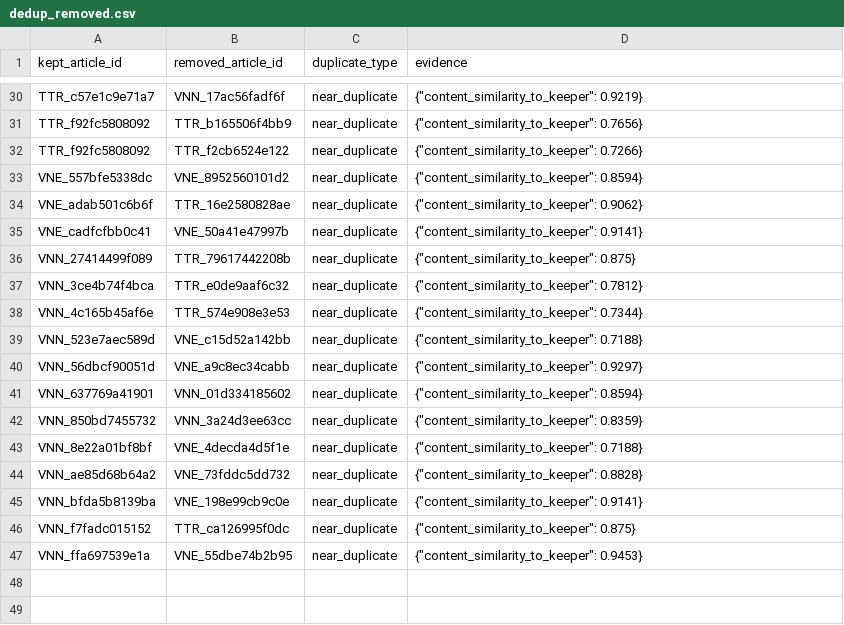
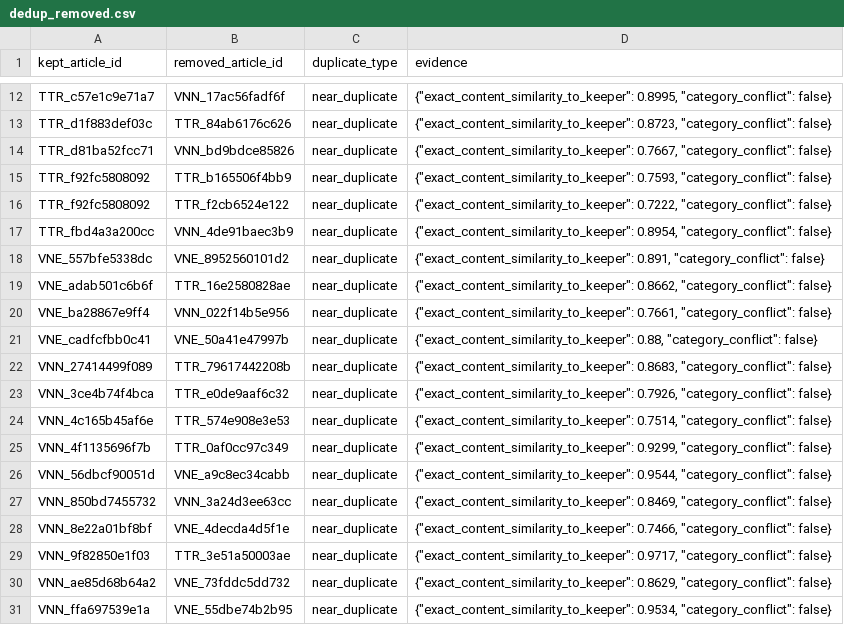
Before and after one commit to lunatran141/vietnamese-news-topic-discovery, a CSV file: results/dedup_data/dedup_removed.csv, drawn as a sheet; only a part is shown, gaps mark what is left out; removed rows and columns are numbered as before the commit, all else as after; the diff covers the shown part only; the diff names each change by its address in the sheet, - before the commit and + after, or states it on an @@ line.

Commit message:
fix(D02): fix recurring title false positives, add exact Jaccard and category conflict handling

```diff
--- a/results/dedup_data/dedup_removed.csv
+++ b/results/dedup_data/dedup_removed.csv
-D12 (evidence): {"content_similarity_to_keeper": 0.9219}
+D12 (evidence): {"exact_content_similarity_to_keeper": 0.8995, "category_conflict": false}
+row 13: TTR_d1f883def03c | TTR_84ab6176c626 | near_duplicate | {"exact_content_similarity_to_keeper": 0.8723, "category_conflict": false}
+row 14: TTR_d81ba52fcc71 | VNN_bd9bdce85826 | near_duplicate | {"exact_content_similarity_to_keeper": 0.7667, "category_conflict": false}
-D15 (evidence): {"content_similarity_to_keeper": 0.7656}
+D15 (evidence): {"exact_content_similarity_to_keeper": 0.7593, "category_conflict": false}
-D16 (evidence): {"content_similarity_to_keeper": 0.7266}
+D16 (evidence): {"exact_content_similarity_to_keeper": 0.7222, "category_conflict": false}
+row 17: TTR_fbd4a3a200cc | VNN_4de91baec3b9 | near_duplicate | {"exact_content_similarity_to_keeper": 0.8954, "category_conflict": false}
-D18 (evidence): {"content_similarity_to_keeper": 0.8594}
+D18 (evidence): {"exact_content_similarity_to_keeper": 0.891, "category_conflict": false}
-D19 (evidence): {"content_similarity_to_keeper": 0.9062}
+D19 (evidence): {"exact_content_similarity_to_keeper": 0.8662, "category_conflict": false}
+row 20: VNE_ba28867e9ff4 | VNN_022f14b5e956 | near_duplicate | {"exact_content_similarity_to_keeper": 0.7661, "category_conflict": false}
-D21 (evidence): {"content_similarity_to_keeper": 0.9141}
+D21 (evidence): {"exact_content_similarity_to_keeper": 0.88, "category_conflict": false}
-D22 (evidence): {"content_similarity_to_keeper": 0.875}
+D22 (evidence): {"exact_content_similarity_to_keeper": 0.8683, "category_conflict": false}
-D23 (evidence): {"content_similarity_to_keeper": 0.7812}
+D23 (evidence): {"exact_content_similarity_to_keeper": 0.7926, "category_conflict": false}
-D24 (evidence): {"content_similarity_to_keeper": 0.7344}
+D24 (evidence): {"exact_content_similarity_to_keeper": 0.7514, "category_conflict": false}
-row 39: VNN_523e7aec589d | VNE_c15d52a142bb | near_duplicate | {"content_similarity_to_keeper": 0.7188}
+row 25: VNN_4f1135696f7b | TTR_0af0cc97c349 | near_duplicate | {"exact_content_similarity_to_keeper": 0.9299, "category_conflict": false}
-D26 (evidence): {"content_similarity_to_keeper": 0.9297}
+D26 (evidence): {"exact_content_similarity_to_keeper": 0.9544, "category_conflict": false}
-row 41: VNN_637769a41901 | VNN_01d334185602 | near_duplicate | {"content_similarity_to_keeper": 0.8594}
-D27 (evidence): {"content_similarity_to_keeper": 0.8359}
+D27 (evidence): {"exact_content_similarity_to_keeper": 0.8469, "category_conflict": false}
-D28 (evidence): {"content_similarity_to_keeper": 0.7188}
+D28 (evidence): {"exact_content_similarity_to_keeper": 0.7466, "category_conflict": false}
+row 29: VNN_9f82850e1f03 | TTR_3e51a50003ae | near_duplicate | {"exact_content_similarity_to_keeper": 0.9717, "category_conflict": false}
-D30 (evidence): {"content_similarity_to_keeper": 0.8828}
+D30 (evidence): {"exact_content_similarity_to_keeper": 0.8629, "category_conflict": false}
-row 45: VNN_bfda5b8139ba | VNE_198e99cb9c0e | near_duplicate | {"content_similarity_to_keeper": 0.9141}
-row 46: VNN_f7fadc015152 | TTR_ca126995f0dc | near_duplicate | {"content_similarity_to_keeper": 0.875}
-D31 (evidence): {"content_similarity_to_keeper": 0.9453}
+D31 (evidence): {"exact_content_similarity_to_keeper": 0.9534, "category_conflict": false}
```
Also changed, not shown: 18 removed rows and 10 edited cells elsewhere in this file, results/dedup_data/dedup_before_after.csv, 10 other files.
